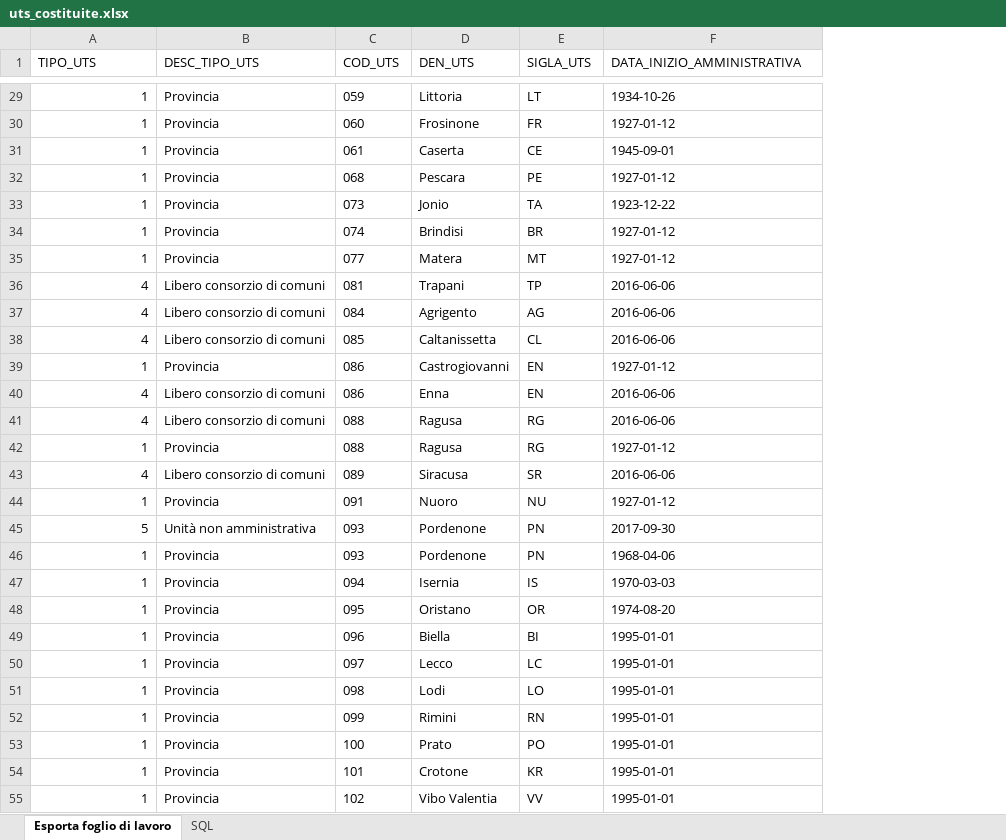
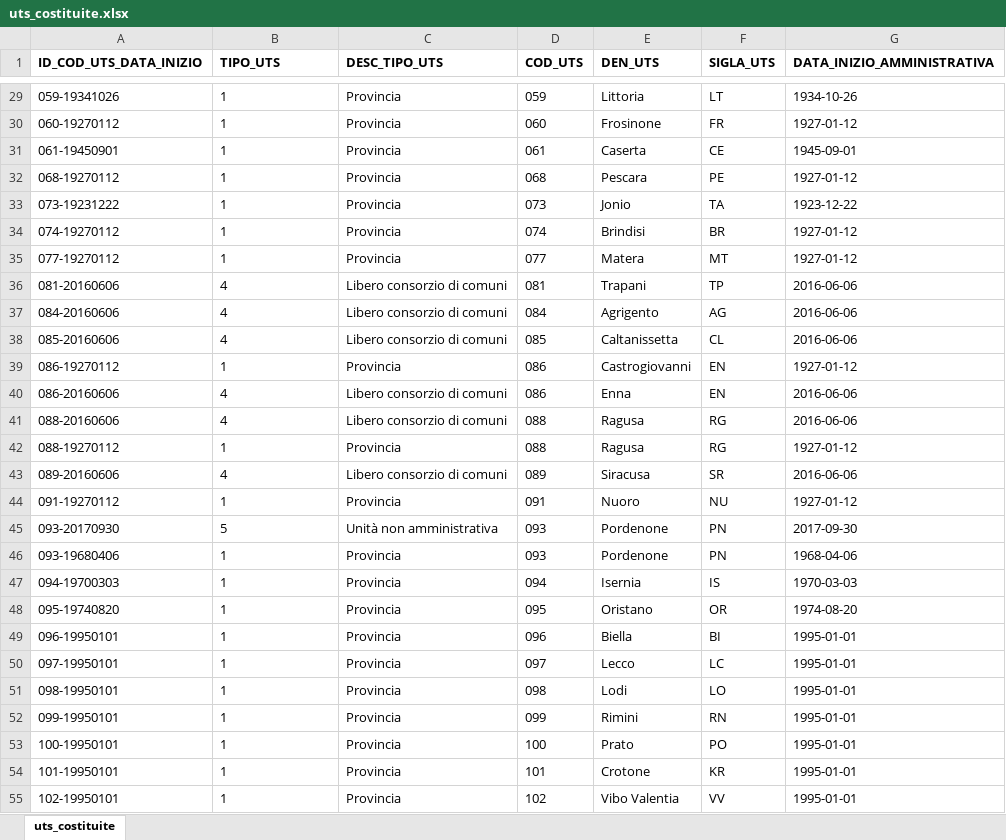
Before and after one commit to istat/ndc-ontologie-vocabolari-controllati, an Excel workbook: assets/controlled-vocabularies/environment-and-territory/territory-and-cartography/uts_costituite/uts_costituite.xlsx, sheet uts_costituite, drawn as a sheet; only a part is shown, gaps mark what is left out; values as stored, in another font and other column widths than the file's, no borders; addresses are those after the commit; the diff covers the shown part only; the diff names each change by its address in the sheet, - before the commit and + after, or states it on an @@ line.

```diff
--- a/assets/controlled-vocabularies/environment-and-territory/territory-and-cartography/uts_costituite/uts_costituite.xlsx (sheet uts_costituite)
+++ b/assets/controlled-vocabularies/environment-and-territory/territory-and-cartography/uts_costituite/uts_costituite.xlsx (sheet uts_costituite)
-sheet tab: Esporta foglio di lavoro
+sheet tab: uts_costituite
-sheet tab: SQL
+column A (ID_COD_UTS_DATA_INIZIO), rows 29-55: 059-19341026 | 060-19270112 | 061-19450901 | 068-19270112 | 073-19231222 | 074-19270112 | 077-19270112 | 081-20160606 | 084-20160606 | 085-20160606 | 086-19270112 | 086-20160606 | 088-20160606 | 088-19270112 | 089-20160606 | 091-19270112 | 093-20170930 | 093-19680406 | 094-19700303 | 095-19740820 | 096-19950101 | 097-19950101 | 098-19950101 | 099-19950101 | 100-19950101 | 101-19950101 | 102-19950101
-B1:G1 bold: off
+B1:G1 bold: on
-B29:B55 alignment: right
+B29:B55 alignment: left
```
Also changed, not shown: cell formats elsewhere in this sheet, assets/controlled-vocabularies/environment-and-territory/territory-and-cartography/dug/dug.xlsx, assets/controlled-vocabularies/environment-and-territory/territory-and-cartography/uts/uts.xlsx, 9 other files.
